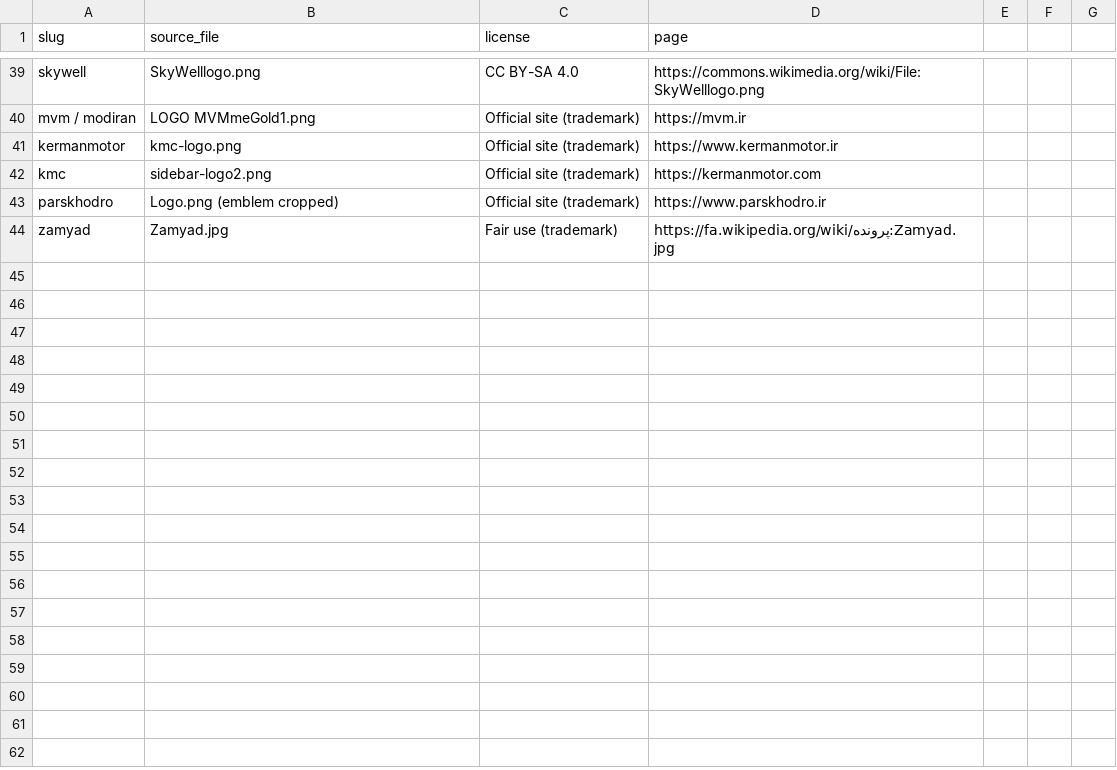
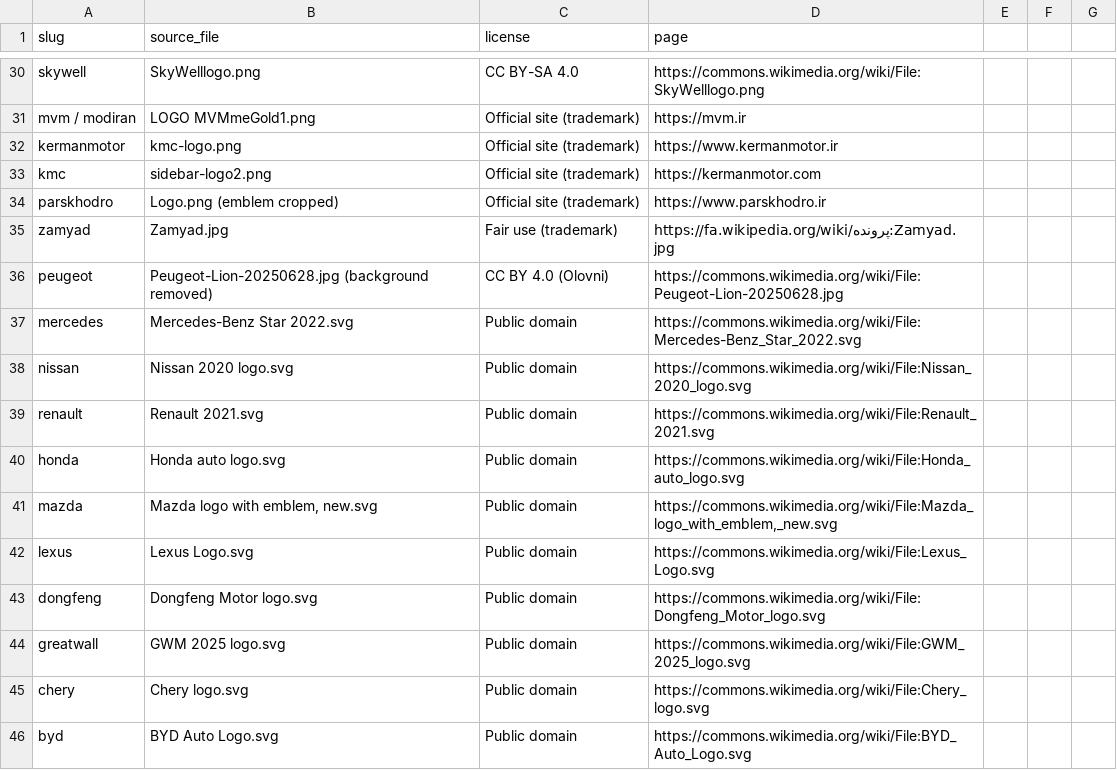
Before and after one commit to shahrost/motor-oil-shop, a CSV file: client/src/assets/vehicleBrands/logo-credits.csv, drawn as a sheet; only a part is shown, gaps mark what is left out; the diff covers the shown part only.

```diff
--- a/client/src/assets/vehicleBrands/logo-credits.csv
+++ b/client/src/assets/vehicleBrands/logo-credits.csv
@@ -44,0 +36,11 @@ zamyad,"Zamyad.jpg","Fair use (trademark)",https://fa.wikipedia.org/wiki/پرو
+peugeot,Peugeot-Lion-20250628.jpg (background removed),CC BY 4.0 (Olovni),https://commons.wikimedia.org/wiki/File:Peugeot-Lion-20250628.jpg
+mercedes,Mercedes-Benz Star 2022.svg,Public domain,https://commons.wikimedia.org/wiki/File:Mercedes-Benz_Star_2022.svg
+nissan,Nissan 2020 logo.svg,Public domain,https://commons.wikimedia.org/wiki/File:Nissan_2020_logo.svg
+renault,Renault 2021.svg,Public domain,https://commons.wikimedia.org/wiki/File:Renault_2021.svg
+honda,Honda auto logo.svg,Public domain,https://commons.wikimedia.org/wiki/File:Honda_auto_logo.svg
+mazda,"Mazda logo with emblem, new.svg",Public domain,"https://commons.wikimedia.org/wiki/File:Mazda_logo_with_emblem,_new.svg"
+lexus,Lexus Logo.svg,Public domain,https://commons.wikimedia.org/wiki/File:Lexus_Logo.svg
+dongfeng,Dongfeng Motor logo.svg,Public domain,https://commons.wikimedia.org/wiki/File:Dongfeng_Motor_logo.svg
+greatwall,GWM 2025 logo.svg,Public domain,https://commons.wikimedia.org/wiki/File:GWM_2025_logo.svg
+chery,Chery logo.svg,Public domain,https://commons.wikimedia.org/wiki/File:Chery_logo.svg
+byd,BYD Auto Logo.svg,Public domain,https://commons.wikimedia.org/wiki/File:BYD_Auto_Logo.svg
```
Also changed, not shown: 12 added rows, 10 removed rows and 4 edited cells elsewhere in this file, 25 other files.
